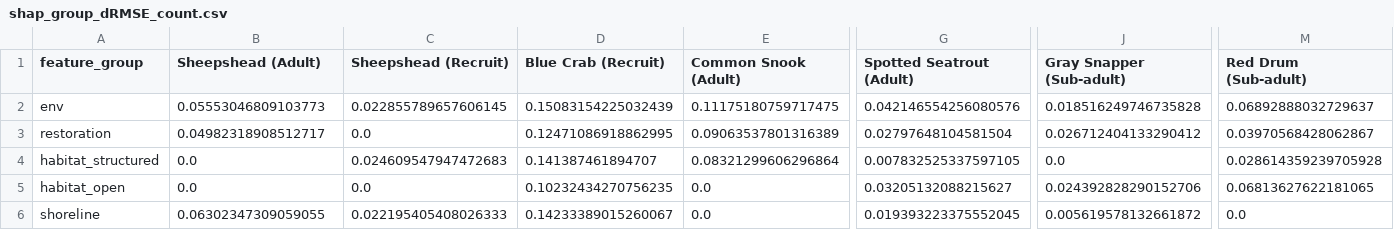
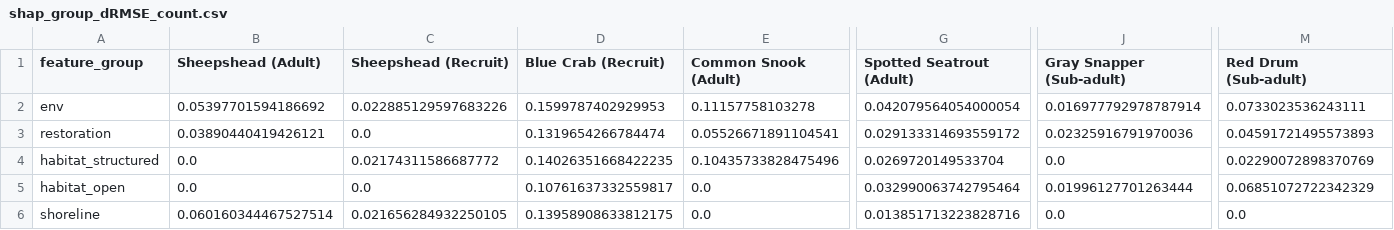
Before and after one commit to lily6966/Bayesian-GNN-LSTM-FIM, a CSV file: analysis/figures/run_h/shap/shap_group_dRMSE_count.csv, drawn as a sheet; only a part is shown, gaps mark what is left out; the diff covers the shown part only; the diff names each change by its address in the sheet, - before the commit and + after, or states it on an @@ line.

```diff
--- a/analysis/figures/run_h/shap/shap_group_dRMSE_count.csv
+++ b/analysis/figures/run_h/shap/shap_group_dRMSE_count.csv
-B2 (Sheepshead (Adult)): 0.05553046809103773
+B2 (Sheepshead (Adult)): 0.05397701594186692
-C2 (Sheepshead (Recruit)): 0.022855789657606145
+C2 (Sheepshead (Recruit)): 0.022885129597683226
-D2 (Blue Crab (Recruit)): 0.15083154225032439
+D2 (Blue Crab (Recruit)): 0.1599787402929953
-E2 (Common Snook (Adult)): 0.11175180759717475
+E2 (Common Snook (Adult)): 0.11157758103278
-G2 (Spotted Seatrout (Adult)): 0.042146554256080576
+G2 (Spotted Seatrout (Adult)): 0.042079564054000054
-J2 (Gray Snapper (Sub-adult)): 0.018516249746735828
+J2 (Gray Snapper (Sub-adult)): 0.016977792978787914
-M2 (Red Drum (Sub-adult)): 0.06892888032729637
+M2 (Red Drum (Sub-adult)): 0.0733023536243111
-B3 (Sheepshead (Adult)): 0.04982318908512717
+B3 (Sheepshead (Adult)): 0.03890440419426121
-D3 (Blue Crab (Recruit)): 0.12471086918862995
+D3 (Blue Crab (Recruit)): 0.1319654266784474
-E3 (Common Snook (Adult)): 0.09063537801316389
+E3 (Common Snook (Adult)): 0.05526671891104541
-G3 (Spotted Seatrout (Adult)): 0.02797648104581504
+G3 (Spotted Seatrout (Adult)): 0.029133314693559172
-J3 (Gray Snapper (Sub-adult)): 0.026712404133290412
+J3 (Gray Snapper (Sub-adult)): 0.02325916791970036
-M3 (Red Drum (Sub-adult)): 0.03970568428062867
+M3 (Red Drum (Sub-adult)): 0.04591721495573893
-C4 (Sheepshead (Recruit)): 0.024609547947472683
+C4 (Sheepshead (Recruit)): 0.02174311586687772
-D4 (Blue Crab (Recruit)): 0.141387461894707
+D4 (Blue Crab (Recruit)): 0.14026351668422235
-E4 (Common Snook (Adult)): 0.08321299606296864
+E4 (Common Snook (Adult)): 0.10435733828475496
-G4 (Spotted Seatrout (Adult)): 0.007832525337597105
+G4 (Spotted Seatrout (Adult)): 0.0269720149533704
-M4 (Red Drum (Sub-adult)): 0.028614359239705928
+M4 (Red Drum (Sub-adult)): 0.02290072898370769
-D5 (Blue Crab (Recruit)): 0.10232434270756235
+D5 (Blue Crab (Recruit)): 0.10761637332559817
-G5 (Spotted Seatrout (Adult)): 0.03205132088215627
+G5 (Spotted Seatrout (Adult)): 0.032990063742795464
-J5 (Gray Snapper (Sub-adult)): 0.024392828290152706
+J5 (Gray Snapper (Sub-adult)): 0.01996127701263444
-M5 (Red Drum (Sub-adult)): 0.06813627622181065
+M5 (Red Drum (Sub-adult)): 0.06851072722342329
-B6 (Sheepshead (Adult)): 0.06302347309059055
+B6 (Sheepshead (Adult)): 0.060160344467527514
-C6 (Sheepshead (Recruit)): 0.022195405408026333
+C6 (Sheepshead (Recruit)): 0.021656284932250105
-D6 (Blue Crab (Recruit)): 0.14233389015260067
+D6 (Blue Crab (Recruit)): 0.13958908633812175
-G6 (Spotted Seatrout (Adult)): 0.019393223375552045
+G6 (Spotted Seatrout (Adult)): 0.013851713223828716
-J6 (Gray Snapper (Sub-adult)): 0.005619578132661872
+J6 (Gray Snapper (Sub-adult)): 0.0
```
Also changed, not shown: 47 edited cells elsewhere in this file, analysis/figures/run_h/shap/shap_baseline_rmse_count.csv, analysis/figures/run_h/shap/shap_group_dMSE_count.csv, 42 other files.
